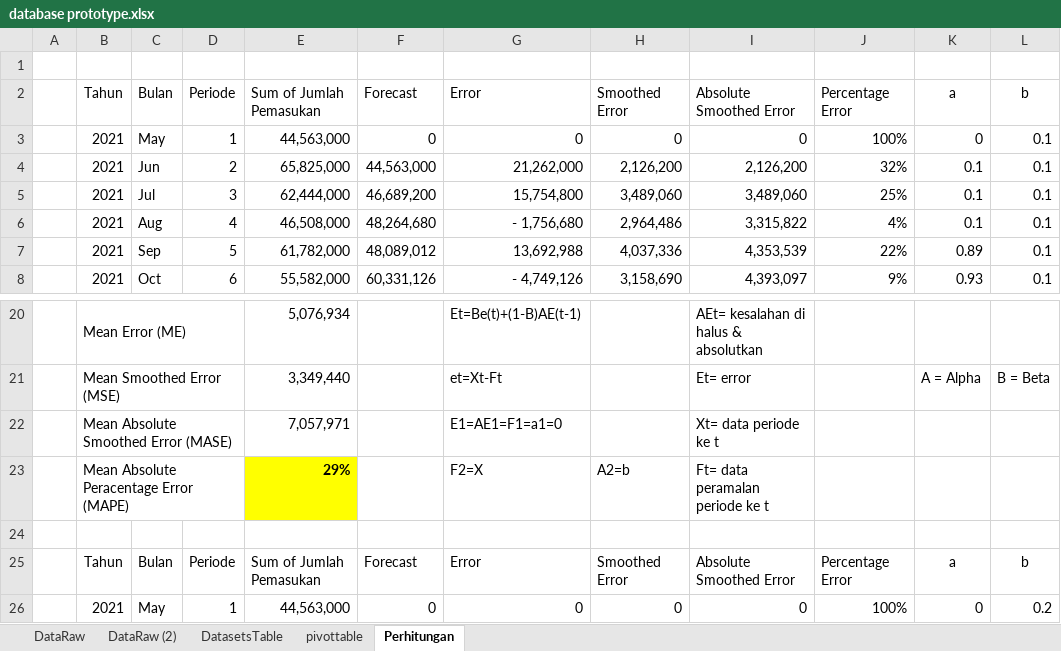
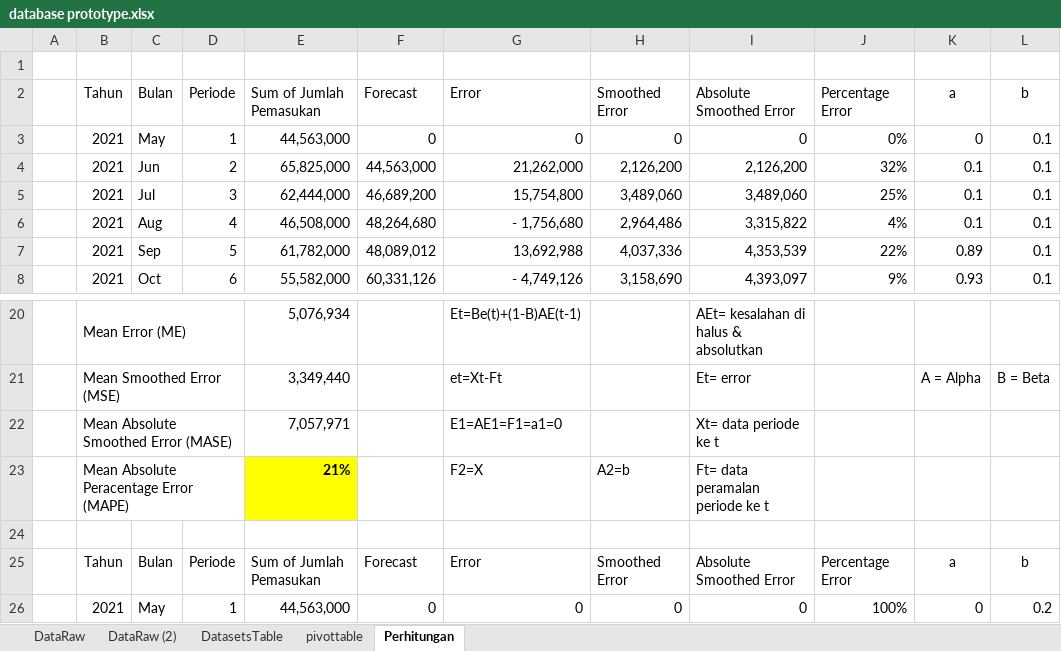
Before and after one commit to bijikatul17/skripsi, an Excel workbook: database prototype.xlsx, sheet Perhitungan, drawn as a sheet; only a part is shown, gaps mark what is left out; values as stored, in another font and other column widths than the file's, no borders; the diff names each change by its address in the sheet, - before the commit and + after, or states it on an @@ line.

```diff
--- a/database prototype.xlsx (sheet Perhitungan)
+++ b/database prototype.xlsx (sheet Perhitungan)
-J3 (Percentage Error): 100%
+J3 (Percentage Error): 0%
-E23 (Sum of Jumlah Pemasukan): 29%
+E23 (Sum of Jumlah Pemasukan): 21%
```
Also changed, not shown: sheet DataRaw (2), formulas that keep their value, charts or pictures, 8 other files.
